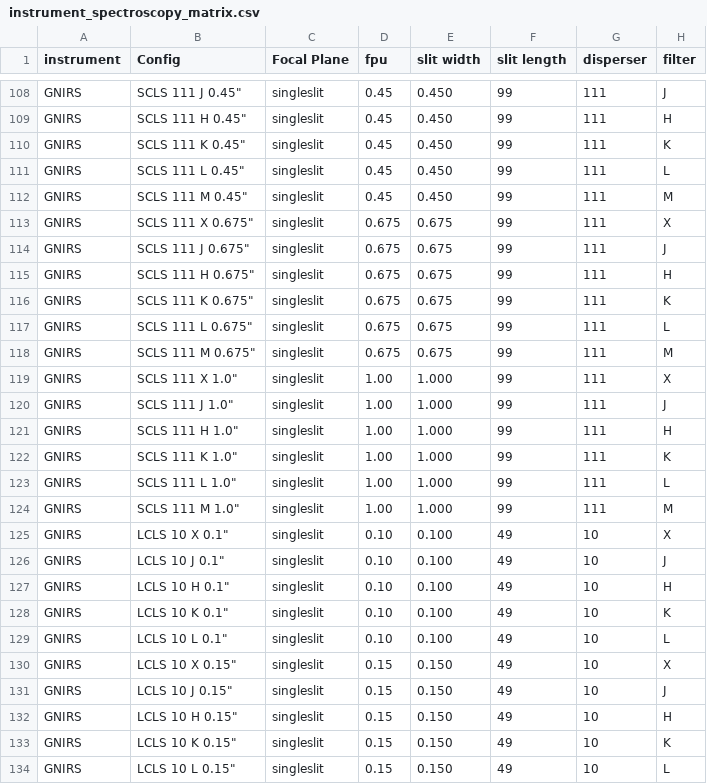
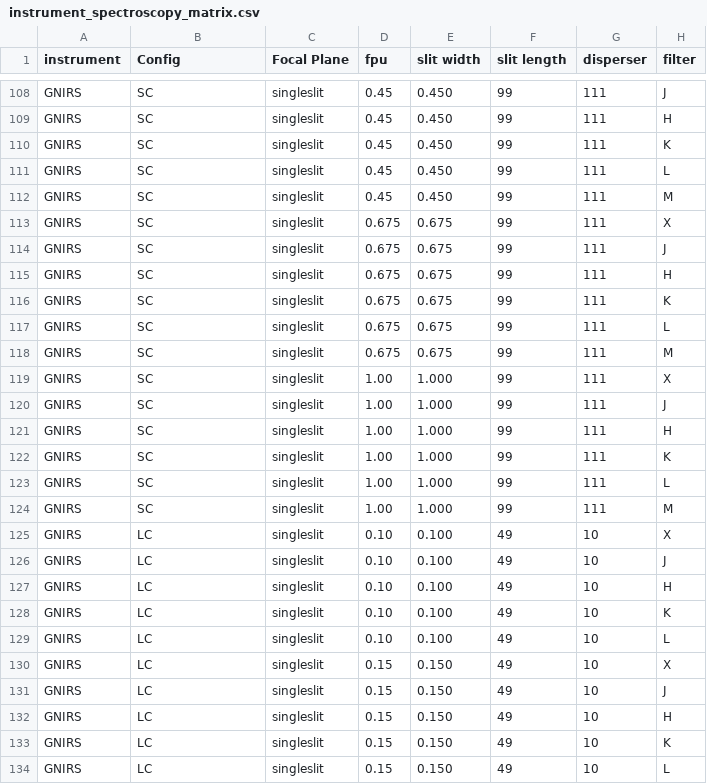
Before and after one commit to gemini-hlsw/lucuma-apps, a CSV file: explore/explore/src/main/webapp/instrument_spectroscopy_matrix.csv, drawn as a sheet; only a part is shown, gaps mark what is left out; the diff covers the shown part only; the diff names each change by its address in the sheet, - before the commit and + after, or states it on an @@ line.

Commit message:
Simplify config
Signed-off-by: Carlos Quiroz <cquiroz@gemini.edu>

```diff
--- a/explore/explore/src/main/webapp/instrument_spectroscopy_matrix.csv
+++ b/explore/explore/src/main/webapp/instrument_spectroscopy_matrix.csv
-B108 (Config): SCLS 111 J 0.45"
+B108 (Config): SC
-B109 (Config): SCLS 111 H 0.45"
+B109 (Config): SC
-B110 (Config): SCLS 111 K 0.45"
+B110 (Config): SC
-B111 (Config): SCLS 111 L 0.45"
+B111 (Config): SC
-B112 (Config): SCLS 111 M 0.45"
+B112 (Config): SC
-B113 (Config): SCLS 111 X 0.675"
+B113 (Config): SC
-B114 (Config): SCLS 111 J 0.675"
+B114 (Config): SC
-B115 (Config): SCLS 111 H 0.675"
+B115 (Config): SC
-B116 (Config): SCLS 111 K 0.675"
+B116 (Config): SC
-B117 (Config): SCLS 111 L 0.675"
+B117 (Config): SC
-B118 (Config): SCLS 111 M 0.675"
+B118 (Config): SC
-B119 (Config): SCLS 111 X 1.0"
+B119 (Config): SC
-B120 (Config): SCLS 111 J 1.0"
+B120 (Config): SC
-B121 (Config): SCLS 111 H 1.0"
+B121 (Config): SC
-B122 (Config): SCLS 111 K 1.0"
+B122 (Config): SC
-B123 (Config): SCLS 111 L 1.0"
+B123 (Config): SC
-B124 (Config): SCLS 111 M 1.0"
+B124 (Config): SC
-B125 (Config): LCLS 10 X 0.1"
+B125 (Config): LC
-B126 (Config): LCLS 10 J 0.1"
+B126 (Config): LC
-B127 (Config): LCLS 10 H 0.1"
+B127 (Config): LC
-B128 (Config): LCLS 10 K 0.1"
+B128 (Config): LC
-B129 (Config): LCLS 10 L 0.1"
+B129 (Config): LC
-B130 (Config): LCLS 10 X 0.15"
+B130 (Config): LC
-B131 (Config): LCLS 10 J 0.15"
+B131 (Config): LC
-B132 (Config): LCLS 10 H 0.15"
+B132 (Config): LC
-B133 (Config): LCLS 10 K 0.15"
+B133 (Config): LC
-B134 (Config): LCLS 10 L 0.15"
+B134 (Config): LC
```
Also changed, not shown: 138 edited cells elsewhere in this file, 2 other files.
